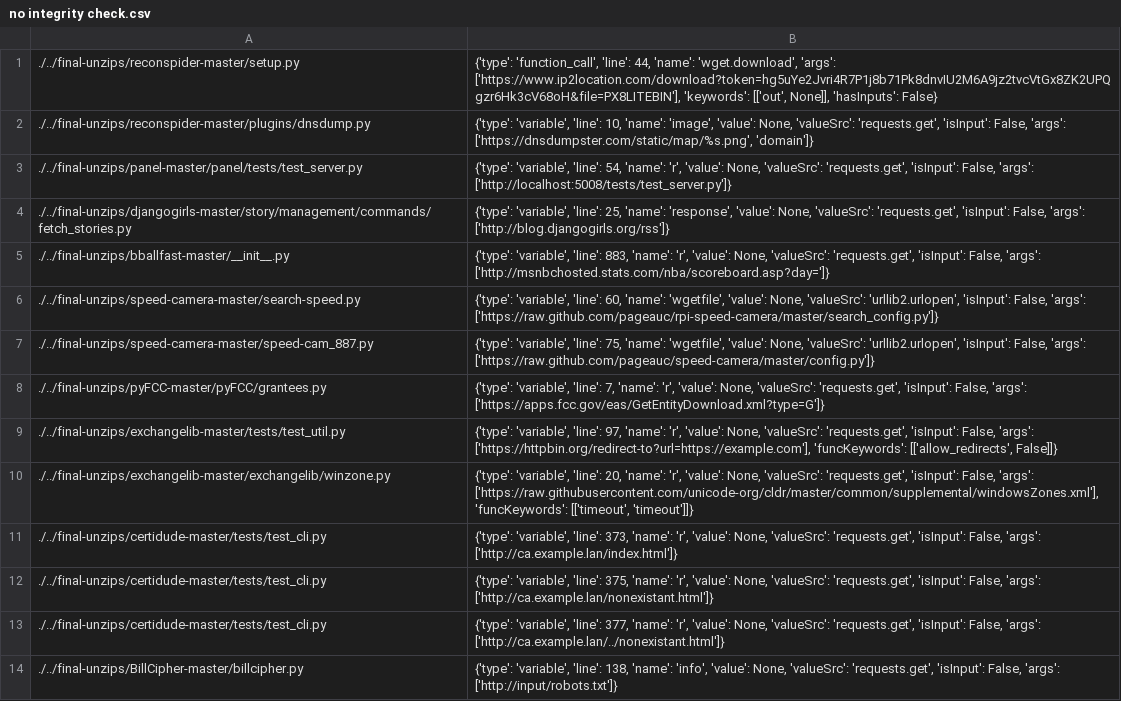
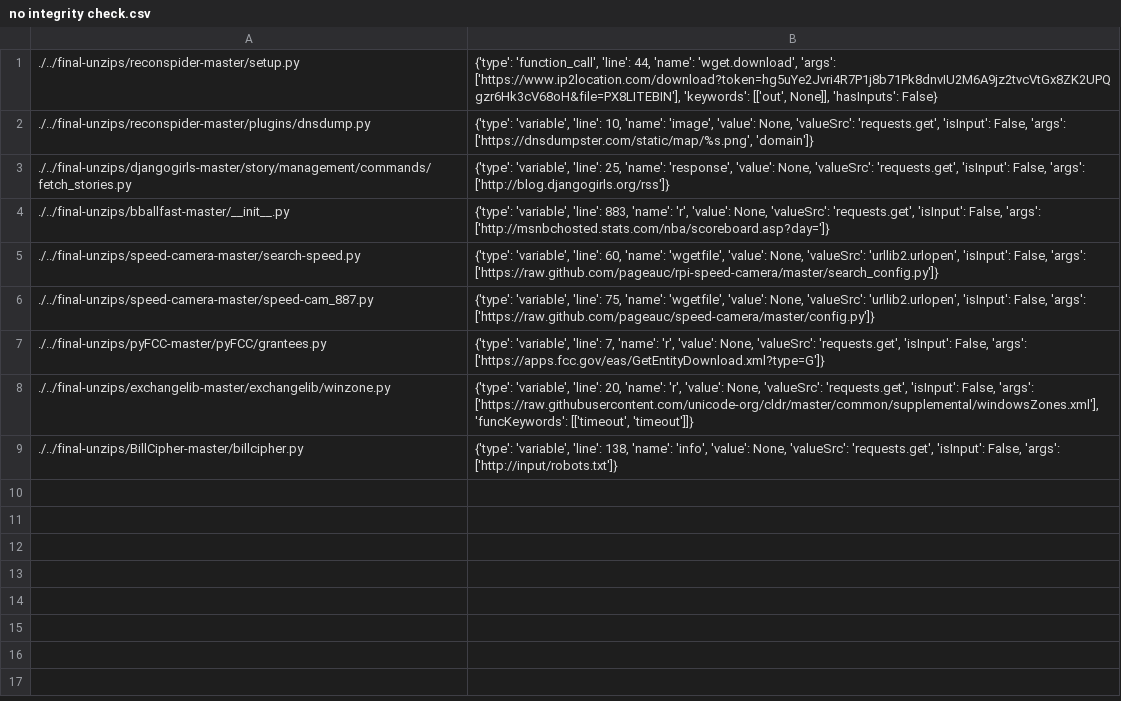
Before and after one commit to miranalmehrab/Smell-Investigator, a CSV file: logs/smell-categories/no integrity check.csv, drawn as a sheet.

```diff
--- a/logs/smell-categories/no integrity check.csv
+++ b/logs/smell-categories/no integrity check.csv
@@ -2,3 +2,2 @@
 ./../final-unzips/reconspider-master/plugins/dnsdump.py,"{'type': 'variable', 'line': 10, 'name': 'image', 'value': None, 'valueSrc': 'requests.get', 'isInput': False, 'args': ['https://dnsdumpster.com/static/map/%s.png', 'domain']}"
-./../final-unzips/panel-master/panel/tests/test_server.py,"{'type': 'variable', 'line': 54, 'name': 'r', 'value': None, 'valueSrc': 'requests.get', 'isInput': False, 'args': ['http://localhost:5008/tests/test_server.py']}"
 ./../final-unzips/djangogirls-master/story/management/commands/fetch_stories.py,"{'type': 'variable', 'line': 25, 'name': 'response', 'value': None, 'valueSrc': 'requests.get', 'isInput': False, 'args': ['http://blog.djangogirls.org/rss']}"
@@ -8,7 +7,3 @@
 ./../final-unzips/pyFCC-master/pyFCC/grantees.py,"{'type': 'variable', 'line': 7, 'name': 'r', 'value': None, 'valueSrc': 'requests.get', 'isInput': False, 'args': ['https://apps.fcc.gov/eas/GetEntityDownload.xml?type=G']}"
-./../final-unzips/exchangelib-master/tests/test_util.py,"{'type': 'variable', 'line': 97, 'name': 'r', 'value': None, 'valueSrc': 'requests.get', 'isInput': False, 'args': ['https://httpbin.org/redirect-to?url=https://example.com'], 'funcKeywords': [['allow_redirects', False]]}"
 ./../final-unzips/exchangelib-master/exchangelib/winzone.py,"{'type': 'variable', 'line': 20, 'name': 'r', 'value': None, 'valueSrc': 'requests.get', 'isInput': False, 'args': ['https://raw.githubusercontent.com/unicode-org/cldr/master/common/supplemental/windowsZones.xml'], 'funcKeywords': [['timeout', 'timeout']]}"
-./../final-unzips/certidude-master/tests/test_cli.py,"{'type': 'variable', 'line': 373, 'name': 'r', 'value': None, 'valueSrc': 'requests.get', 'isInput': False, 'args': ['http://ca.example.lan/index.html']}"
-./../final-unzips/certidude-master/tests/test_cli.py,"{'type': 'variable', 'line': 375, 'name': 'r', 'value': None, 'valueSrc': 'requests.get', 'isInput': False, 'args': ['http://ca.example.lan/nonexistant.html']}"
-./../final-unzips/certidude-master/tests/test_cli.py,"{'type': 'variable', 'line': 377, 'name': 'r', 'value': None, 'valueSrc': 'requests.get', 'isInput': False, 'args': ['http://ca.example.lan/../nonexistant.html']}"
 ./../final-unzips/BillCipher-master/billcipher.py,"{'type': 'variable', 'line': 138, 'name': 'info', 'value': None, 'valueSrc': 'requests.get', 'isInput': False, 'args': ['http://input/robots.txt']}"
```
Also changed, not shown: logs/projects/different_smells_in_projects.csv, logs/projects/project-type-total-unique-smells.csv, 37 other files.
